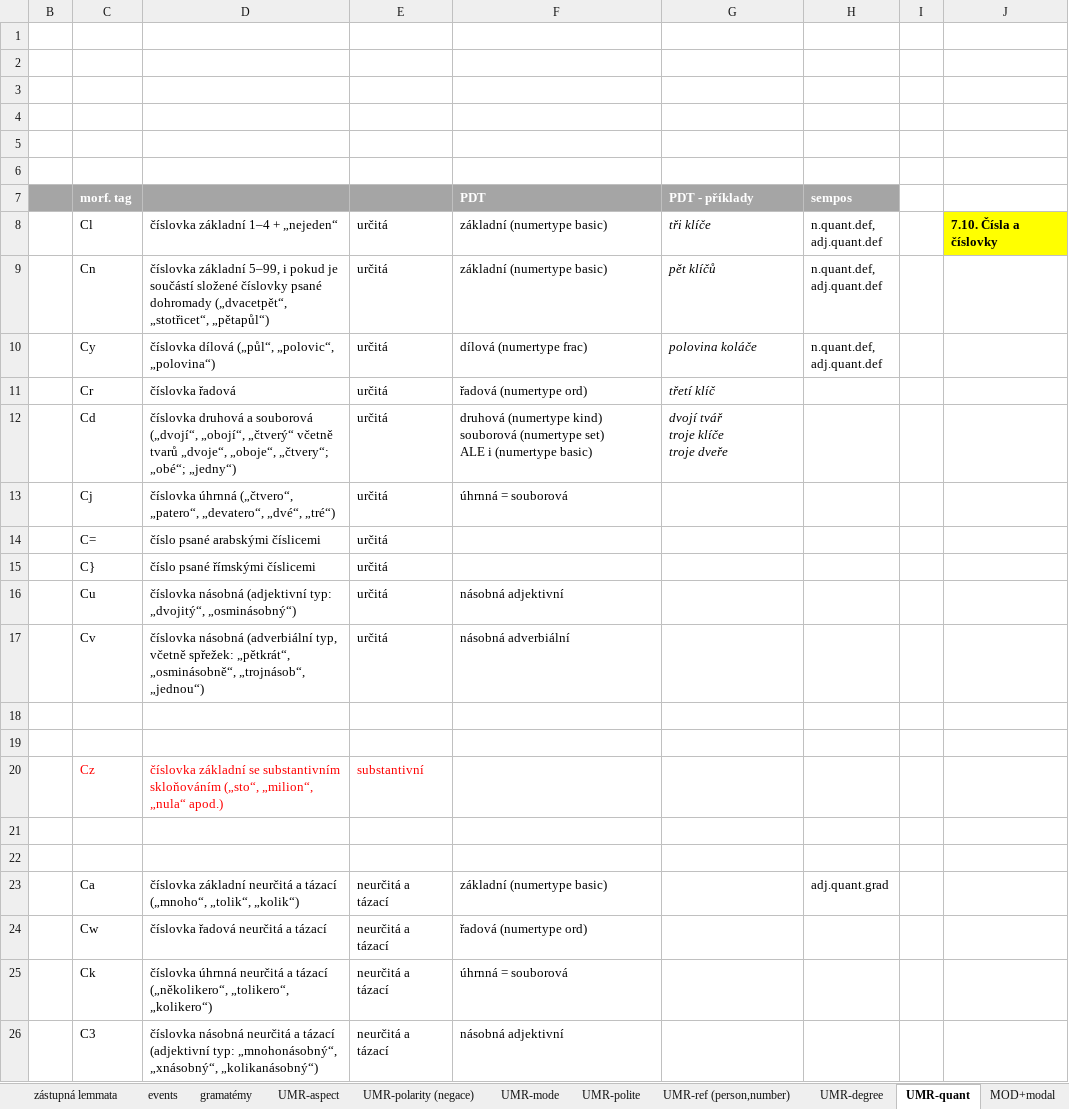
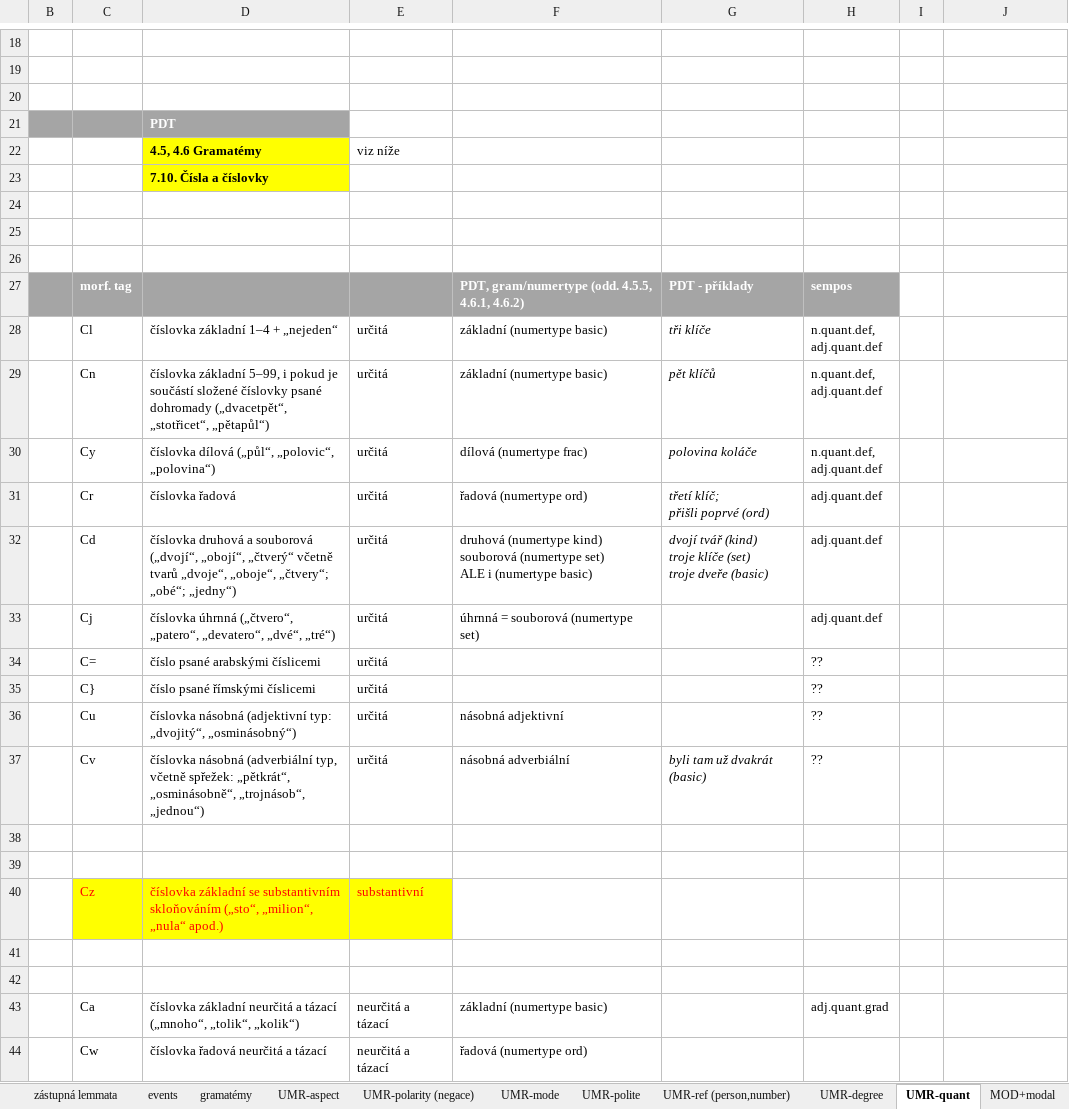
Before and after one commit to ufal/UMR, an Excel workbook: tecto2umr/pdt-c-functors-to-args.xlsx, sheet UMR-quant, drawn as a sheet; only a part is shown, gaps mark what is left out; the shorter side is filled out with more unchanged rows; values as stored, in another font and other column widths than the file's, no borders; addresses are those after the commit; ↵ is a line break in a cell; the diff covers the shown part only; the diff names each change by its address in the sheet, - before the commit and + after, or states it on an @@ line.

Commit message:
comments on quant

```diff
--- a/tecto2umr/pdt-c-functors-to-args.xlsx (sheet UMR-quant)
+++ b/tecto2umr/pdt-c-functors-to-args.xlsx (sheet UMR-quant)
+row 21:  |  | PDT
+row 22:  |  | 4.5, 4.6 Gramatémy | viz níže
+row 23:  |  | 7.10. Čísla a číslovky
-F27: PDT
+F27: PDT, gram/numertype (odd. 4.5.5, 4.6.1, 4.6.2)
-J28: 7.10. Čísla a číslovky
+J28: (empty)
-J28 fill: #FFFF00
+J28 fill: none
-G31: třetí klíč
+G31: třetí klíč; ↵ přišli poprvé (ord)
-H31:H33: (empty)
+H31:H33: adj.quant.def
-G32: dvojí tvář ↵ troje klíče ↵ troje dveře
+G32: dvojí tvář (kind) ↵ troje klíče (set) ↵ troje dveře (basic)
-F33: úhrnná = souborová
+F33: úhrnná = souborová (numertype set)
-H34:H37: (empty)
+H34:H37: ??
-G37: (empty)
+G37: byli tam už dvakrát (basic)
-C40:E40 fill: none
+C40:E40 fill: #FFFF00
```
Also changed, not shown: 17 added rows elsewhere in this sheet, sheet gramatémy, sheet UMR-aspect.
